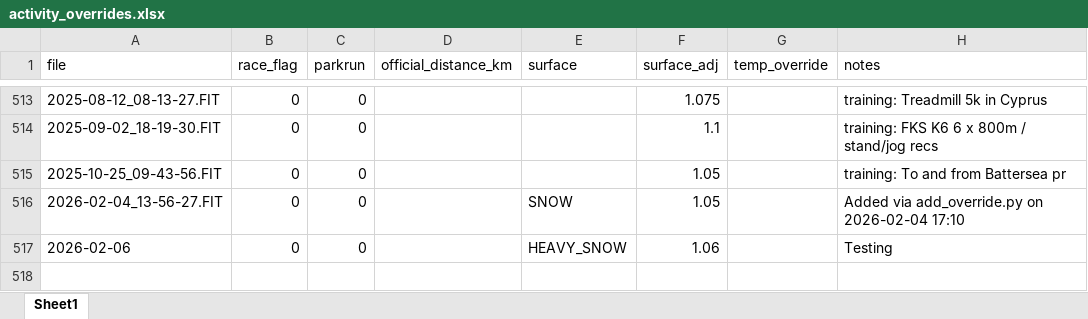
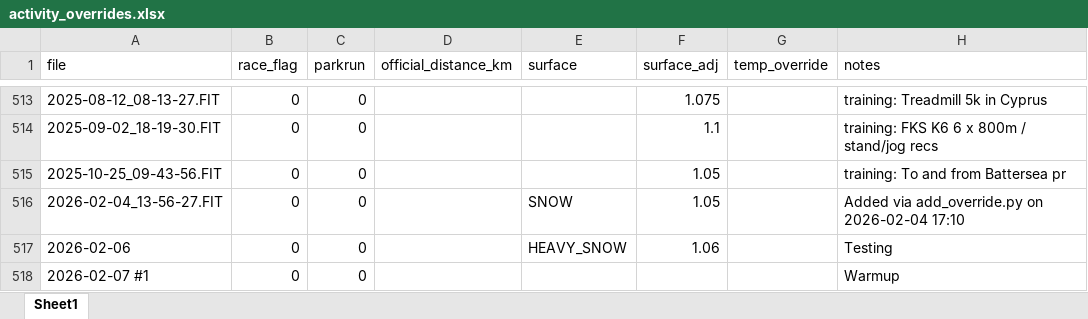
Before and after one commit to dobssi/Fitness-Data, an Excel workbook: activity_overrides.xlsx, sheet Sheet1, drawn as a sheet; only a part is shown, gaps mark what is left out; values as stored, in another font and other column widths than the file's, no borders; the diff names each change by its address in the sheet, - before the commit and + after, or states it on an @@ line.

```diff
--- a/activity_overrides.xlsx (sheet Sheet1)
+++ b/activity_overrides.xlsx (sheet Sheet1)
+row 518: 2026-02-07 #1 | 0 | 0 |  |  |  |  | Warmup
```
Also changed, not shown: 2 other files.
